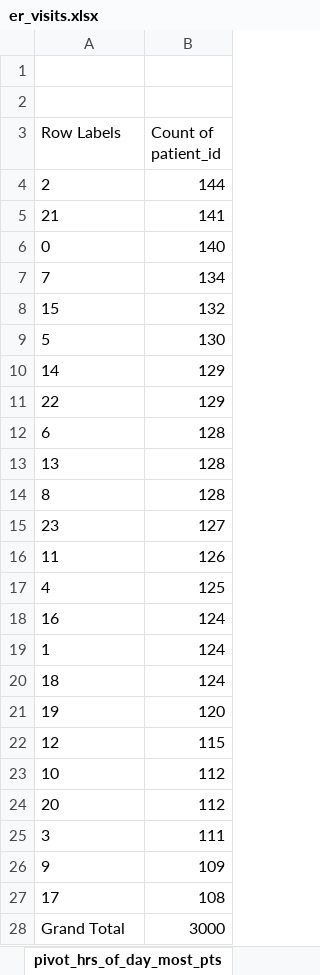
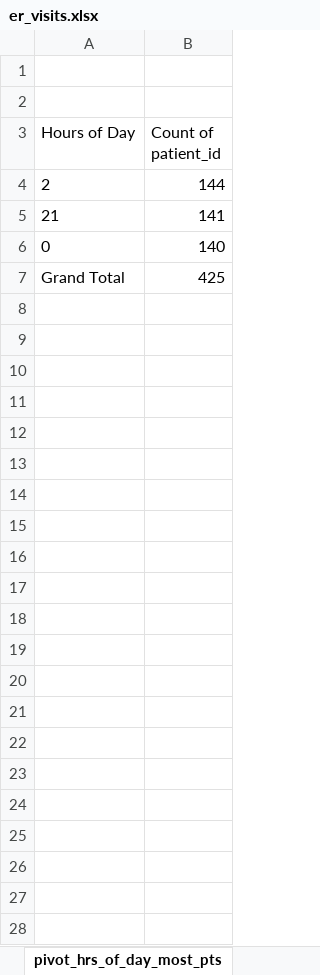
Before and after one commit to oxturtle/nicosys-portfolio-healthcare, an Excel workbook: excel-validation/er_visits.xlsx, sheet pivot_hrs_of_day_most_pts, drawn as a sheet; values as stored, in another font and other column widths than the file's, no borders; charts and pictures not drawn; removed rows and columns are numbered as before the commit, all else as after; the diff names each change by its address in the sheet, - before the commit and + after, or states it on an @@ line.

```diff
--- a/excel-validation/er_visits.xlsx (sheet pivot_hrs_of_day_most_pts)
+++ b/excel-validation/er_visits.xlsx (sheet pivot_hrs_of_day_most_pts)
-A3: Row Labels
+A3: Hours of Day
-row 7: 7 | 134
-row 8: 15 | 132
-row 9: 5 | 130
-row 10: 14 | 129
-row 11: 22 | 129
-row 12: 6 | 128
-row 13: 13 | 128
-row 14: 8 | 128
-row 15: 23 | 127
-row 16: 11 | 126
-row 17: 4 | 125
-row 18: 16 | 124
-row 19: 1 | 124
-row 20: 18 | 124
-row 21: 19 | 120
-row 22: 12 | 115
-row 23: 10 | 112
-row 24: 20 | 112
-row 25: 3 | 111
-row 26: 9 | 109
-row 27: 17 | 108
-B7 (Count of patient_id): 3000
+B7 (Count of patient_id): 425
```
Also changed, not shown: sheet avg_wait-time_severity-lvl, other sheet tabs, charts or pictures, 1 other file.
